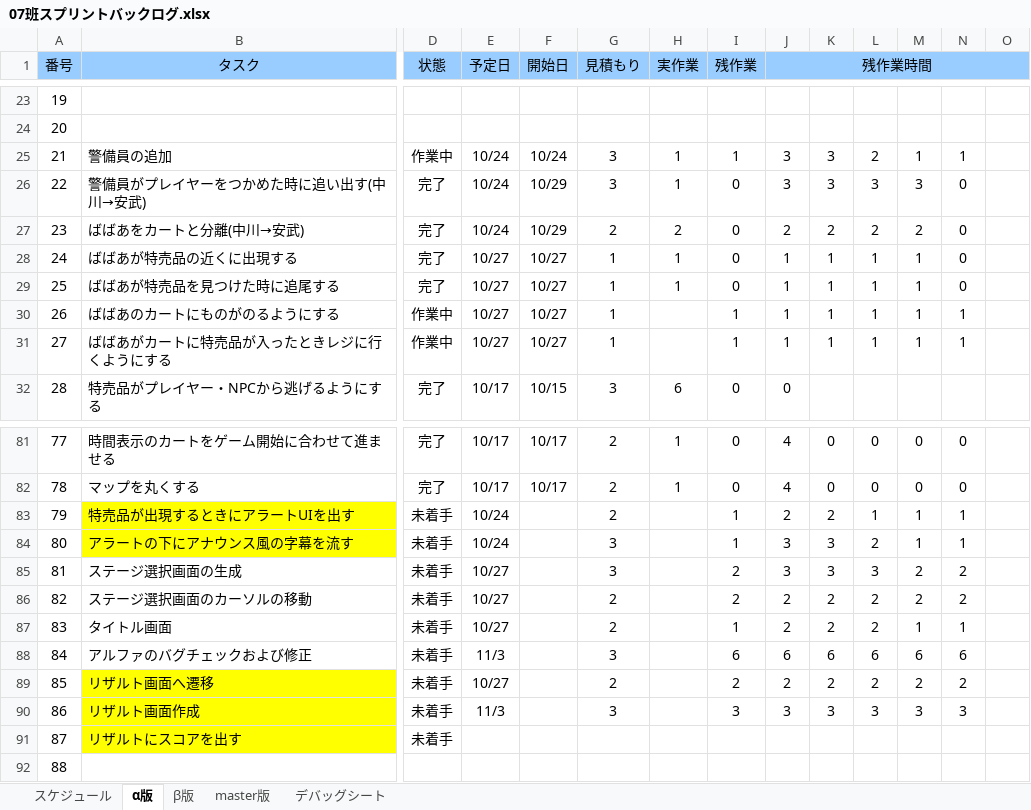
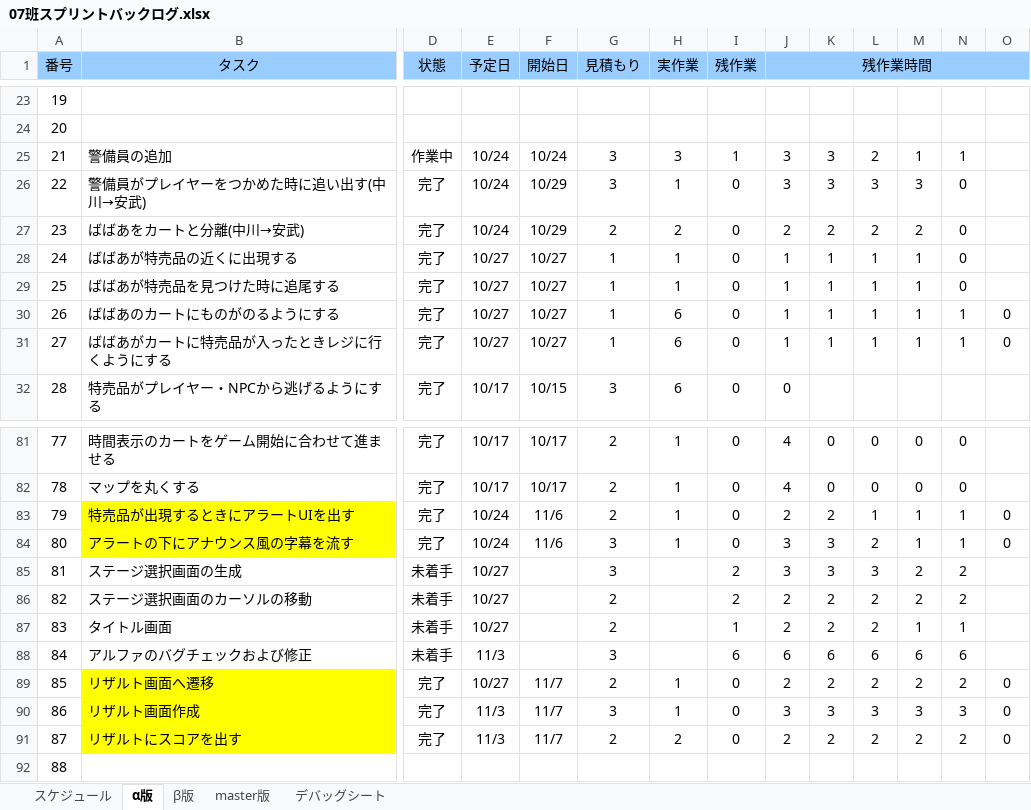
Before and after one commit to H29LatterPeriodTeam07/team07, an Excel workbook: タスク/07班スプリントバックログ.xlsx, sheet α版, drawn as a sheet; only a part is shown, gaps mark what is left out; values as stored, in another font and other column widths than the file's, no borders; charts and pictures and conditional formats not drawn; the diff covers the shown part only; the diff names each change by its address in the sheet, - before the commit and + after, or states it on an @@ line.

```diff
--- a/タスク/07班スプリントバックログ.xlsx (sheet α版)
+++ b/タスク/07班スプリントバックログ.xlsx (sheet α版)
-H25 (実作業): 1
+H25 (実作業): 3
-D30:D31 (状態): 作業中
+D30:D31 (状態): 完了
-H30:H31 (実作業): (empty)
+H30:H31 (実作業): 6
-I30:I31 (残作業): 1
+I30:I31 (残作業): 0
-O30:O31: (empty)
+O30:O31: 0
-D83:D84 (状態): 未着手
+D83:D84 (状態): 完了
-F83:F84 (開始日): (empty)
+F83:F84 (開始日): 11/6
-H83:H84 (実作業): (empty)
+H83:H84 (実作業): 1
-I83:I84 (残作業): 1
+I83:I84 (残作業): 0
-O83:O84: (empty)
+O83:O84: 0
-D89:D91 (状態): 未着手
+D89:D91 (状態): 完了
-F89:F91 (開始日): (empty)
+F89:F91 (開始日): 11/7
-H89:H90 (実作業): (empty)
+H89:H90 (実作業): 1
-I89 (残作業): 2
+I89 (残作業): 0
-O89:O91: (empty)
+O89:O91: 0
-I90 (残作業): 3
+I90 (残作業): 0
-E91 (予定日): (empty)
+E91 (予定日): 11/3
-G91 (見積もり): (empty)
+G91 (見積もり): 2
-H91 (実作業): (empty)
+H91 (実作業): 2
-I91 (残作業): (empty)
+I91 (残作業): 0
-J91 (残作業時間): (empty)
+J91 (残作業時間): 2
-K91: (empty)
+K91: 2
-L91: (empty)
+L91: 2
-M91: (empty)
+M91: 2
-N91: (empty)
+N91: 2
```
Also changed, not shown: 2 added rows, 2 removed rows and 64 edited cells elsewhere in this sheet, sheet β版, charts or pictures, 27 other files.
